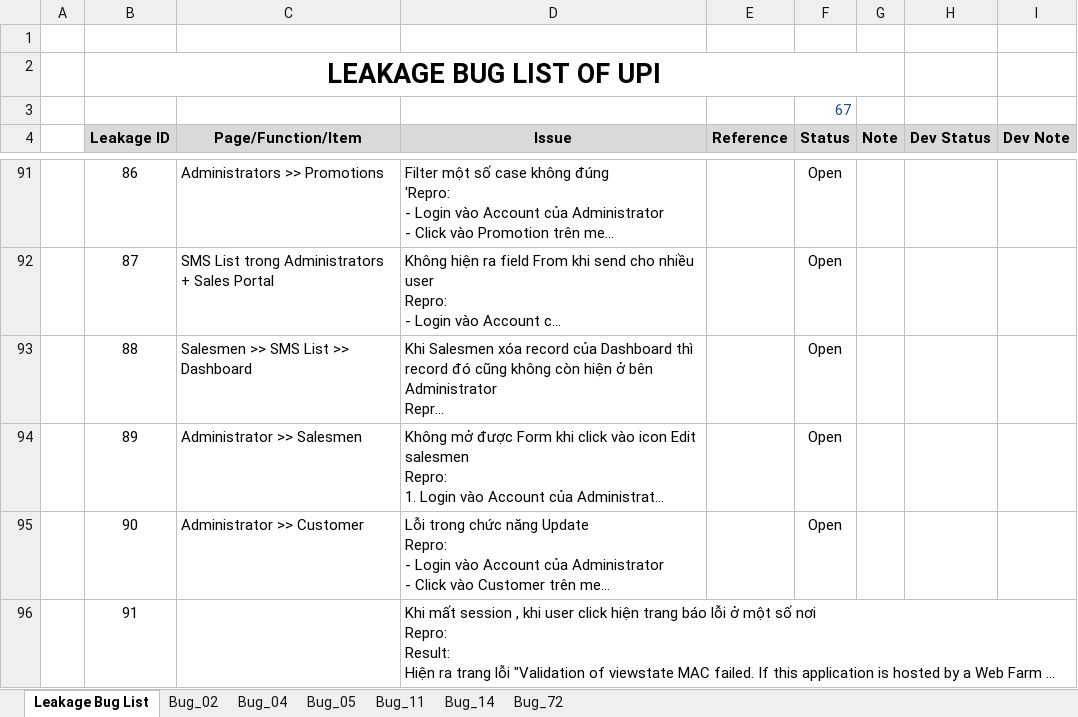
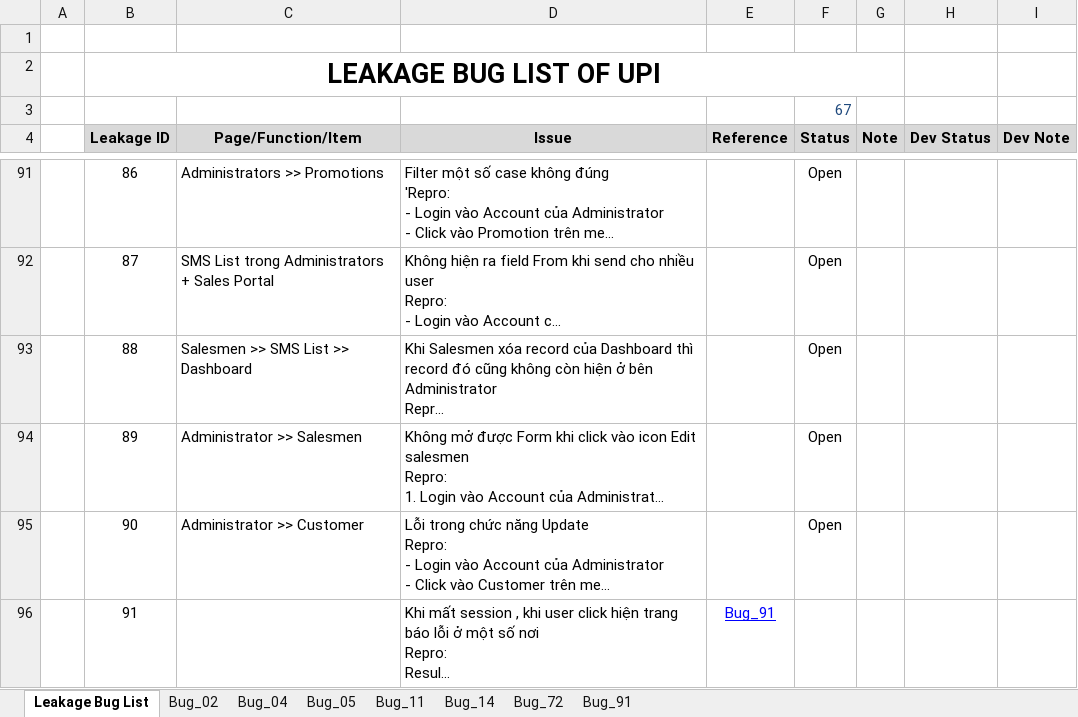
Before and after one commit to groshugo/unitedpharma, an Excel workbook: 04_TESTING/Leakage_Bug_List.xlsx, sheet Leakage Bug List, drawn as a sheet; only a part is shown, gaps mark what is left out; long unchanged cells end in …; values as stored, in another font and other column widths than the file's, no borders; conditional formats not drawn; the diff names each change by its address in the sheet, - before the commit and + after, or states it on an @@ line.

Commit message:
Update Bug

```diff
--- a/04_TESTING/Leakage_Bug_List.xlsx (sheet Leakage Bug List)
+++ b/04_TESTING/Leakage_Bug_List.xlsx (sheet Leakage Bug List)
+sheet tab: Bug_91
-E96 (Reference): (empty)
+E96 (Reference): Bug_91
```
Also changed, not shown: charts or pictures.
